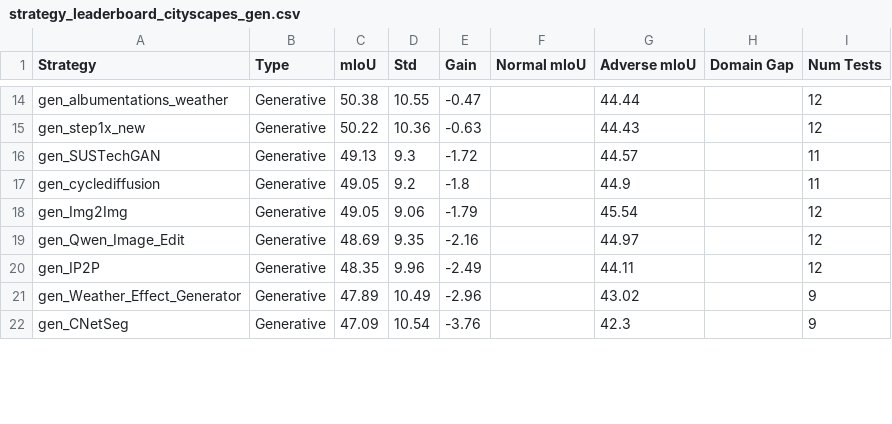
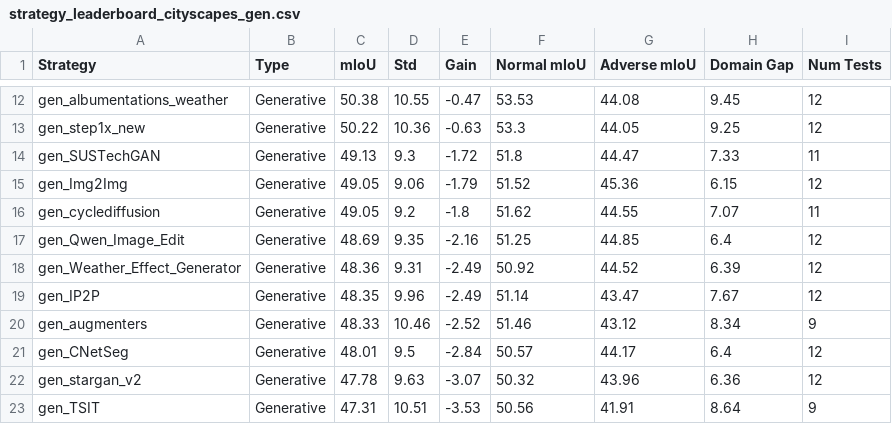
Before and after one commit to carhartt21/PROVE, a CSV file: result_figures/leaderboard/strategy_leaderboard_cityscapes_gen.csv, drawn as a sheet; only a part is shown, gaps mark what is left out; removed rows and columns are numbered as before the commit, all else as after; the diff covers the shown part only; the diff names each change by its address in the sheet, - before the commit and + after, or states it on an @@ line.

Commit message:
fix: populate Normal/Adverse mIoU for cityscapes-gen leaderboard
Cityscapes val results have per-domain keys by city name (frankfurt,
lindau, munster), not weather domain (clear_day). Added
'normal_adverse_from_datasets' config to compute Normal mIoU from
Cityscapes overall and Adverse mIoU from ACDC overall instead.

Baseline CS-Gen: Normal=54.03, Adverse=44.49, Domain Gap=9.54

```diff
--- a/result_figures/leaderboard/strategy_leaderboard_cityscapes_gen.csv
+++ b/result_figures/leaderboard/strategy_leaderboard_cityscapes_gen.csv
-F12 (Normal mIoU): (empty)
+F12 (Normal mIoU): 53.53
-G12 (Adverse mIoU): 44.44
+G12 (Adverse mIoU): 44.08
-H12 (Domain Gap): (empty)
+H12 (Domain Gap): 9.45
-F13 (Normal mIoU): (empty)
+F13 (Normal mIoU): 53.3
-G13 (Adverse mIoU): 44.43
+G13 (Adverse mIoU): 44.05
-H13 (Domain Gap): (empty)
+H13 (Domain Gap): 9.25
-F14 (Normal mIoU): (empty)
+F14 (Normal mIoU): 51.8
-G14 (Adverse mIoU): 44.57
+G14 (Adverse mIoU): 44.47
-H14 (Domain Gap): (empty)
+H14 (Domain Gap): 7.33
-row 17: gen_cyclediffusion | Generative | 49.05 | 9.2 | -1.8 |  | 44.9 |  | 11
-F15 (Normal mIoU): (empty)
+F15 (Normal mIoU): 51.52
-G15 (Adverse mIoU): 45.54
+G15 (Adverse mIoU): 45.36
-H15 (Domain Gap): (empty)
+H15 (Domain Gap): 6.15
+row 16: gen_cyclediffusion | Generative | 49.05 | 9.2 | -1.8 | 51.62 | 44.55 | 7.07 | 11
-F17 (Normal mIoU): (empty)
+F17 (Normal mIoU): 51.25
-G17 (Adverse mIoU): 44.97
+G17 (Adverse mIoU): 44.85
-H17 (Domain Gap): (empty)
+H17 (Domain Gap): 6.4
+row 18: gen_Weather_Effect_Generator | Generative | 48.36 | 9.31 | -2.49 | 50.92 | 44.52 | 6.39 | 12
-F19 (Normal mIoU): (empty)
+F19 (Normal mIoU): 51.14
-G19 (Adverse mIoU): 44.11
+G19 (Adverse mIoU): 43.47
-H19 (Domain Gap): (empty)
+H19 (Domain Gap): 7.67
-row 21: gen_Weather_Effect_Generator | Generative | 47.89 | 10.49 | -2.96 |  | 43.02 |  | 9
+row 20: gen_augmenters | Generative | 48.33 | 10.46 | -2.52 | 51.46 | 43.12 | 8.34 | 9
-C21 (mIoU): 47.09
+C21 (mIoU): 48.01
-D21 (Std): 10.54
+D21 (Std): 9.5
-E21 (Gain): -3.76
+E21 (Gain): -2.84
-F21 (Normal mIoU): (empty)
+F21 (Normal mIoU): 50.57
-G21 (Adverse mIoU): 42.3
+G21 (Adverse mIoU): 44.17
-H21 (Domain Gap): (empty)
+H21 (Domain Gap): 6.4
-I21 (Num Tests): 9
+I21 (Num Tests): 12
+row 22: gen_stargan_v2 | Generative | 47.78 | 9.63 | -3.07 | 50.32 | 43.96 | 6.36 | 12
+row 23: gen_TSIT | Generative | 47.31 | 10.51 | -3.53 | 50.56 | 41.91 | 8.64 | 9
```
Also changed, not shown: 3 removed rows and 39 edited cells elsewhere in this file, result_figures/leaderboard/per_dataset_breakdown_cityscapes_gen.csv, result_figures/leaderboard/per_dataset_breakdown_stage1.csv, 24 other files.
